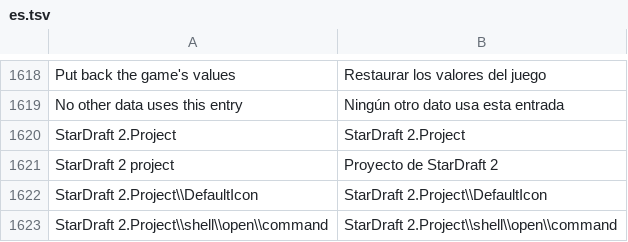
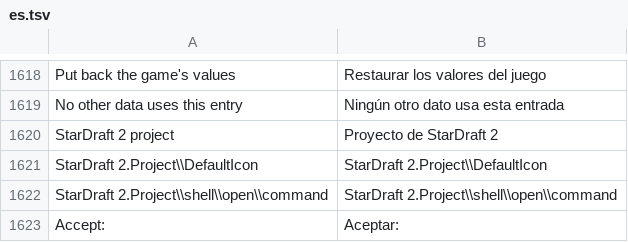
Before and after one commit to stardraft-editor/stardraft, a TSV file: apps/editor/res/lang/es.tsv, drawn as a sheet; only a part is shown, gaps mark what is left out; the shorter side is filled out with more unchanged rows.

Commit message:
The file association key stays StarDraft.Project (a symbol; only its display name says StarDraft 2); the web user agent stays StarDraft

```diff
--- a/apps/editor/res/lang/es.tsv
+++ b/apps/editor/res/lang/es.tsv
@@ -1619,3 +1619,2 @@ Put back the game's values	Restaurar los valores del juego
 No other data uses this entry	Ningún otro dato usa esta entrada
-StarDraft 2.Project	StarDraft 2.Project
 StarDraft 2 project	Proyecto de StarDraft 2
```
Also changed, not shown: apps/editor/res/lang/ko.tsv, 3 other files.
